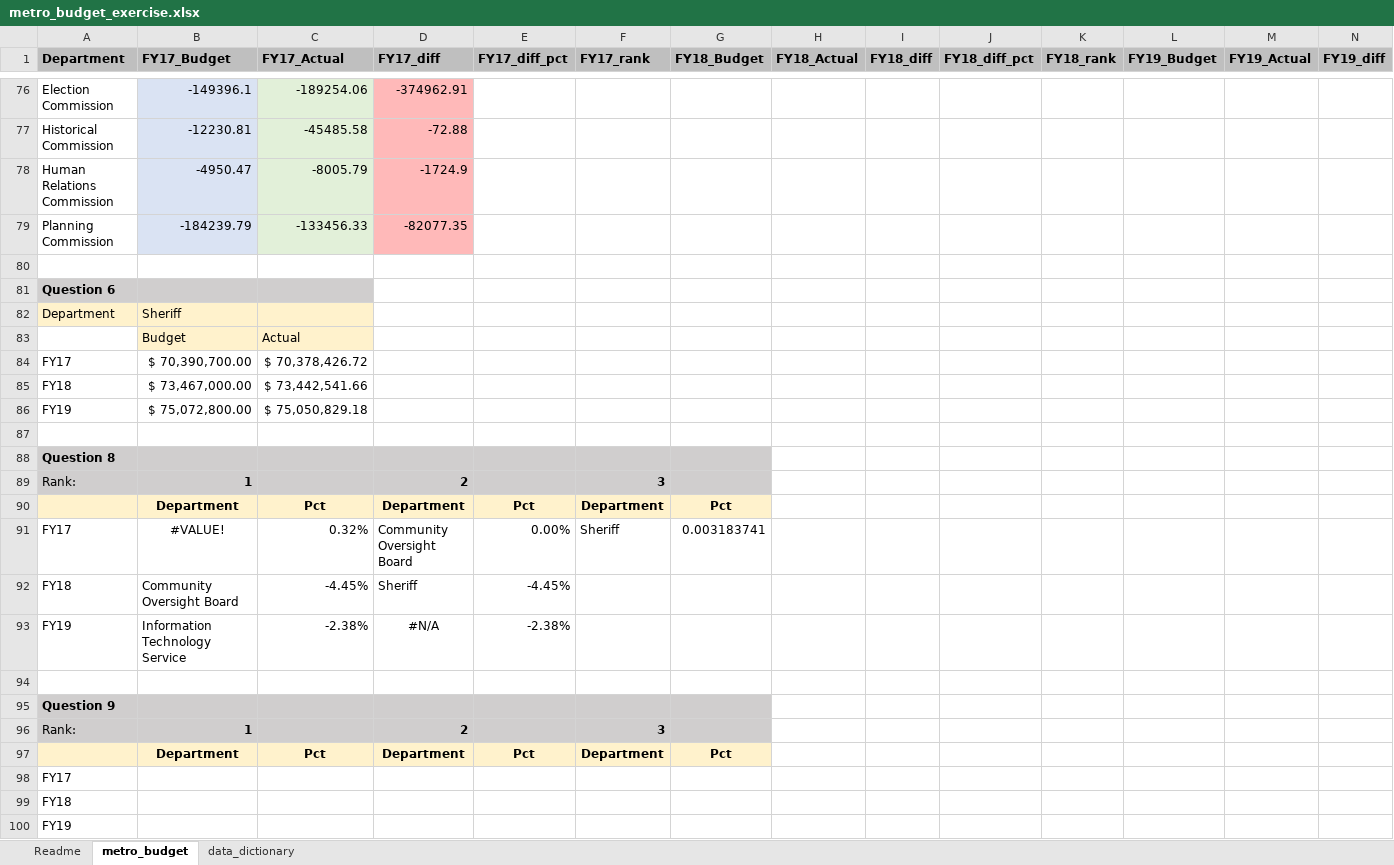
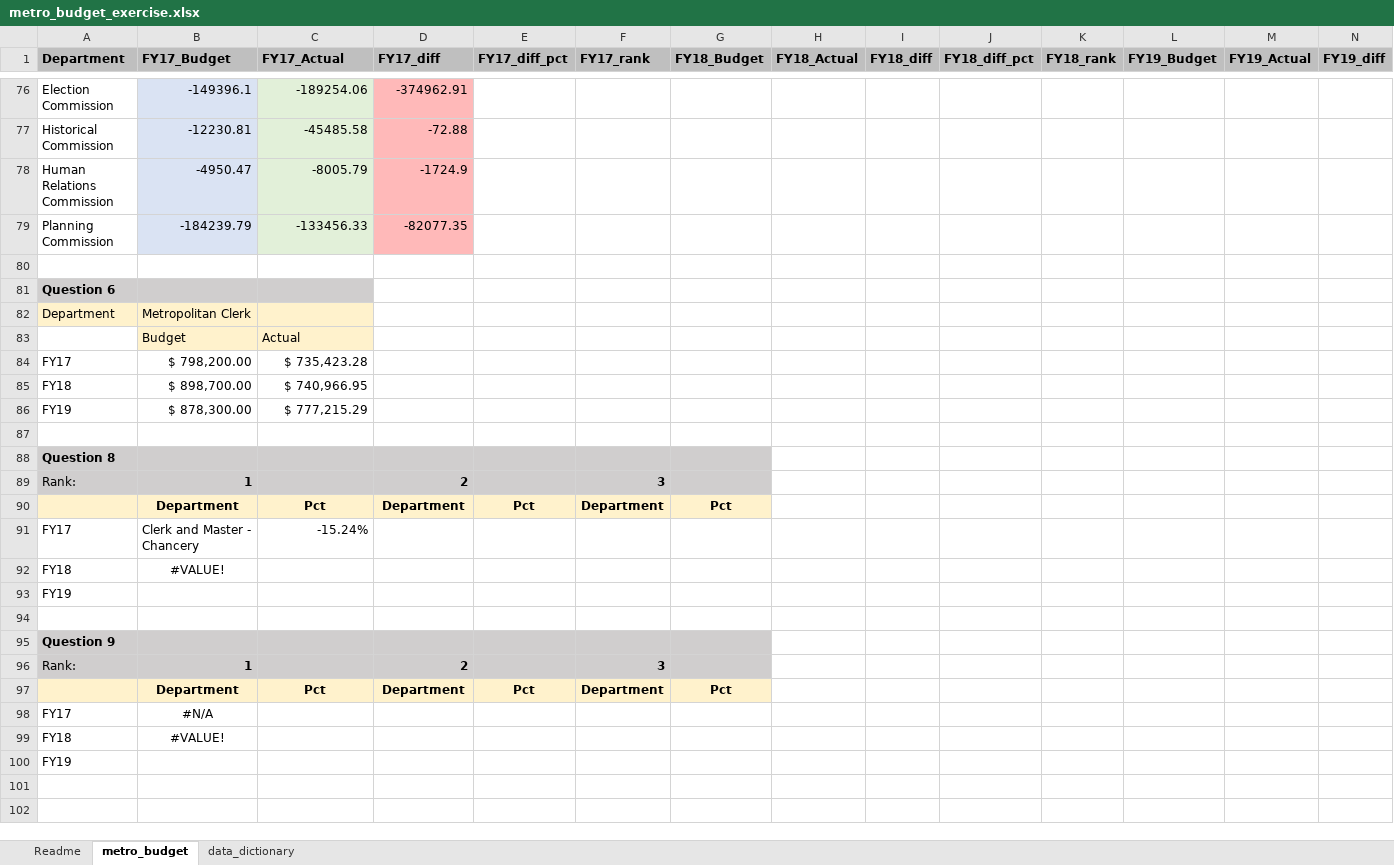
Before and after one commit to NSS-Data-Analytics-Cohort-16/da16-lookups-exercise-janvimehendale, an Excel workbook: metro_budget_exercise.xlsx, sheet metro_budget, drawn as a sheet; only a part is shown, gaps mark what is left out; values as stored, in another font and other column widths than the file's, no borders; charts and pictures not drawn; removed rows and columns are numbered as before the commit, all else as after; rows hold the shown columns only; the diff covers the shown part only; the diff names each change by its address in the sheet, - before the commit and + after, or states it on an @@ line.

Commit message:
Completed 7 Questions

```diff
--- a/metro_budget_exercise.xlsx (sheet metro_budget)
+++ b/metro_budget_exercise.xlsx (sheet metro_budget)
-B82 (FY17_Budget): Sheriff
+B82 (FY17_Budget): Metropolitan Clerk
-B84 (FY17_Budget): $ 70,390,700.00
+B84 (FY17_Budget): $ 798,200.00
-C84 (FY17_Actual): $ 70,378,426.72
+C84 (FY17_Actual): $ 735,423.28
-B85 (FY17_Budget): $ 73,467,000.00
+B85 (FY17_Budget): $ 898,700.00
-C85 (FY17_Actual): $ 73,442,541.66
+C85 (FY17_Actual): $ 740,966.95
-B86 (FY17_Budget): $ 75,072,800.00
+B86 (FY17_Budget): $ 878,300.00
-C86 (FY17_Actual): $ 75,050,829.18
+C86 (FY17_Actual): $ 777,215.29
-row 91: FY17 | #VALUE! | 0.32% | Community Oversight Board | 0.00% | Sheriff | 0.003183741
-row 92: FY18 | Community Oversight Board | -4.45% | Sheriff | -4.45%
-row 93: FY19 | Information Technology Service | -2.38% | #N/A | -2.38%
+row 91: FY17 | Clerk and Master - Chancery | -15.24%
+row 92: FY18 | #VALUE!
+row 93: FY19
-B98 (FY17_Budget): (empty)
+B98 (FY17_Budget): #N/A
-B99 (FY17_Budget): (empty)
+B99 (FY17_Budget): #VALUE!
```
Also changed, not shown: 11 edited cells elsewhere in this sheet, formulas that keep their value, charts or pictures.
